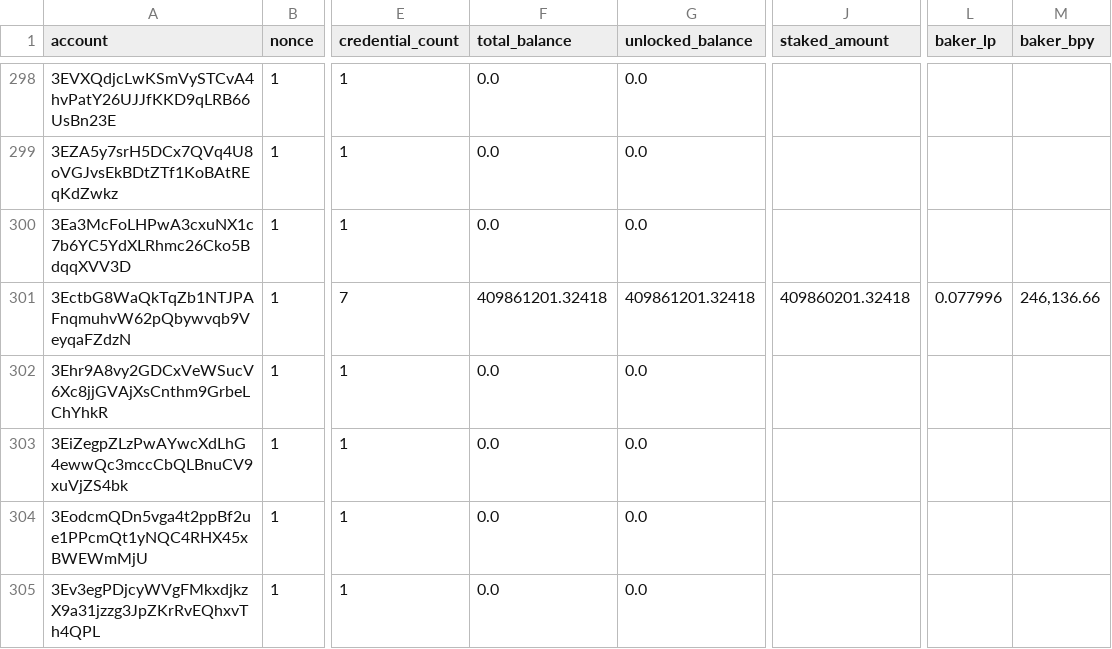
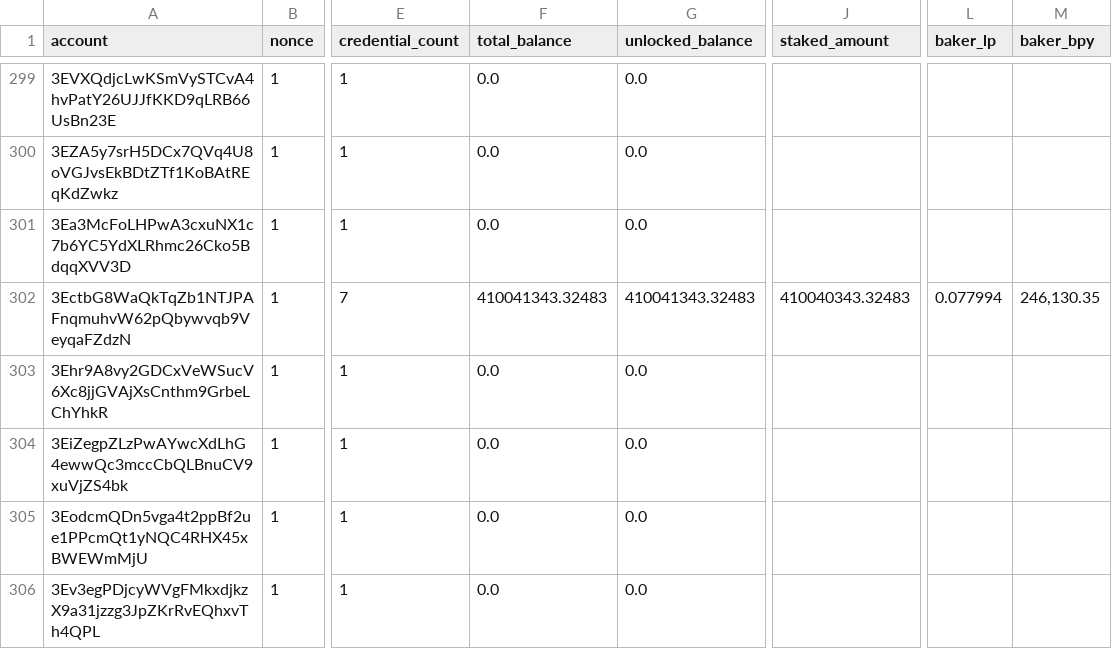
Before and after one commit to ccdexplorer/ccdexplorer-accounts, a CSV file: accounts.csv, drawn as a sheet; only a part is shown, gaps mark what is left out; addresses are those after the commit; the diff covers the shown part only; the diff names each change by its address in the sheet, - before the commit and + after, or states it on an @@ line.

```diff
--- a/accounts.csv
+++ b/accounts.csv
-F302 (total_balance): 409861201.32418
+F302 (total_balance): 410041343.32483
-G302 (unlocked_balance): 409861201.32418
+G302 (unlocked_balance): 410041343.32483
-J302 (staked_amount): 409860201.32418
+J302 (staked_amount): 410040343.32483
-L302 (baker_lp): 0.077996
+L302 (baker_lp): 0.077994
-M302 (baker_bpy): 246,136.66
+M302 (baker_bpy): 246,130.35
```
Also changed, not shown: 7 added rows and 45 edited cells elsewhere in this file.
